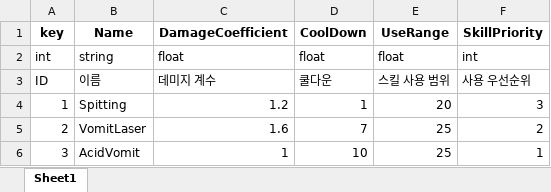
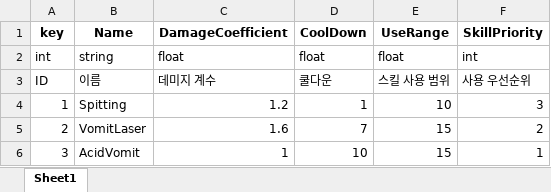
Before and after one commit to Anbak98/INFEST, an Excel workbook: INFEST_Project/Util/ExcelToJsonWizard.v1.0.6/excel_files/BowmeterSkillTable.xlsx, sheet Sheet1, drawn as a sheet; values as stored, in another font and other column widths than the file's, no borders; the diff names each change by its address in the sheet, - before the commit and + after, or states it on an @@ line.

```diff
--- a/INFEST_Project/Util/ExcelToJsonWizard.v1.0.6/excel_files/BowmeterSkillTable.xlsx (sheet Sheet1)
+++ b/INFEST_Project/Util/ExcelToJsonWizard.v1.0.6/excel_files/BowmeterSkillTable.xlsx (sheet Sheet1)
-E4 (UseRange): 20
+E4 (UseRange): 10
-E5:E6 (UseRange): 25
+E5:E6 (UseRange): 15
```
Also changed, not shown: 2 other files.
